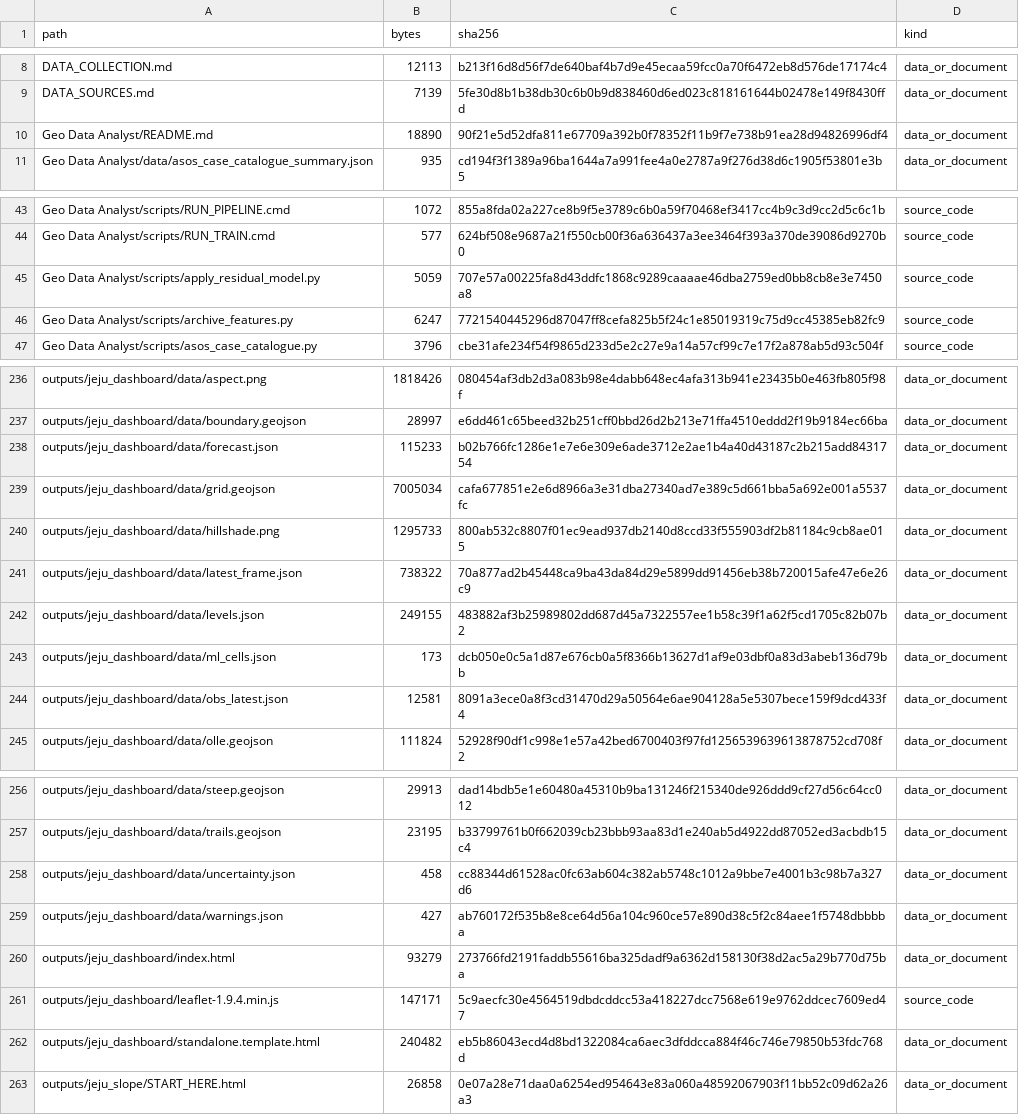
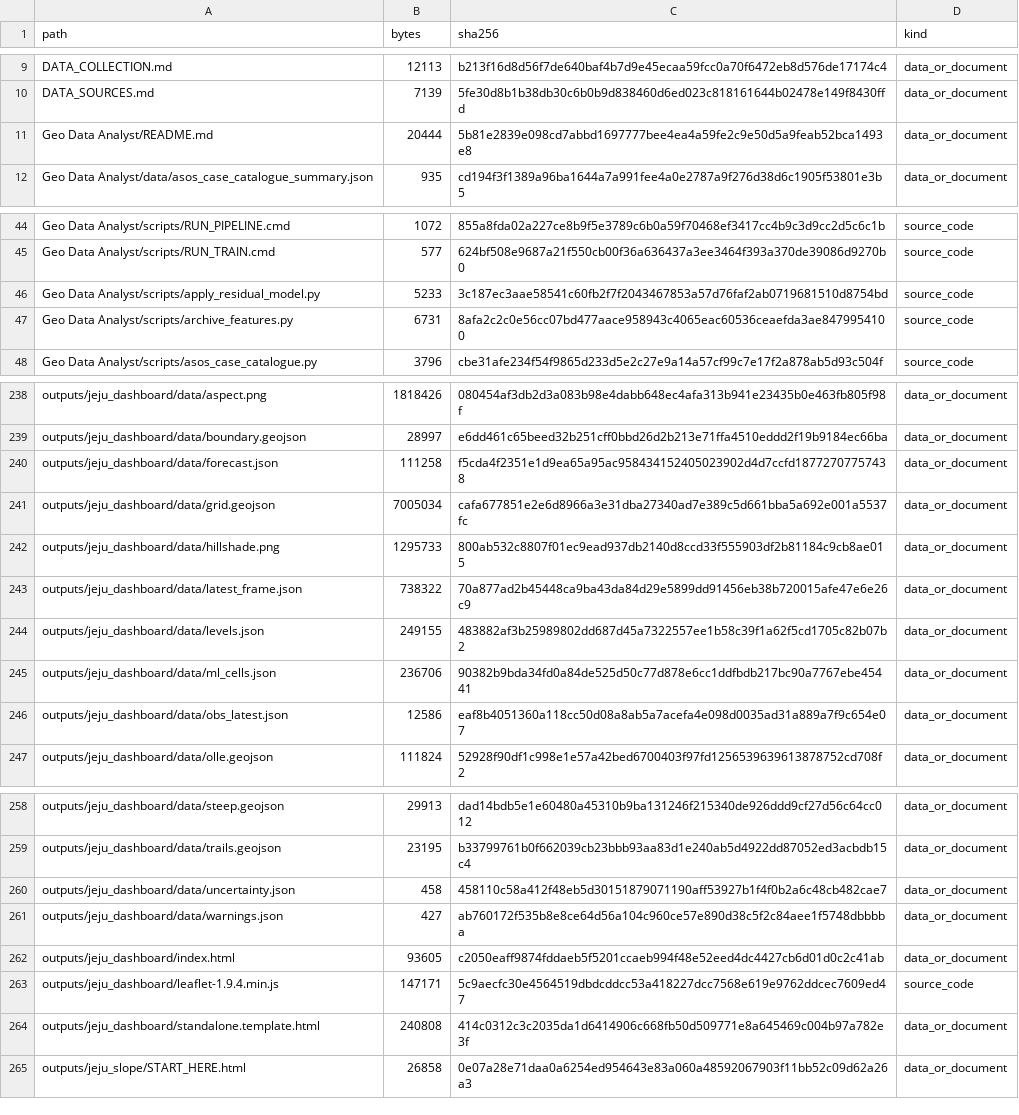
Before and after one commit to Mountain-Challenge-Project/Halla-GeoData, a CSV file: FILE_MANIFEST.csv, drawn as a sheet; only a part is shown, gaps mark what is left out; the diff covers the shown part only.

```diff
--- a/FILE_MANIFEST.csv
+++ b/FILE_MANIFEST.csv
@@ -9,3 +10,3 @@ DATA_COLLECTION.md,12113,b213f16d8d56f7de640baf4b7d9e45ecaa59fcc0a70f6472eb8d576
 DATA_SOURCES.md,7139,5fe30d8b1b38db30c6b0b9d838460d6ed023c818161644b02478e149f8430ffd,data_or_document
-Geo Data Analyst/README.md,18890,90f21e5d52dfa811e67709a392b0f78352f11b9f7e738b91ea28d94826996df4,data_or_document
+Geo Data Analyst/README.md,20444,5b81e2839e098cd7abbd1697777bee4ea4a59fe2c9e50d5a9feab52bca1493e8,data_or_document
 Geo Data Analyst/data/asos_case_catalogue_summary.json,935,cd194f3f1389a96ba1644a7a991fee4a0e2787a9f276d38d6c1905f53801e3b5,data_or_document
@@ -44,4 +45,4 @@ Geo Data Analyst/scripts/RUN_PIPELINE.cmd,1072,855a8fda02a227ce8b9f5e3789c6b0a59
 Geo Data Analyst/scripts/RUN_TRAIN.cmd,577,624bf508e9687a21f550cb00f36a636437a3ee3464f393a370de39086d9270b0,source_code
-Geo Data Analyst/scripts/apply_residual_model.py,5059,707e57a00225fa8d43ddfc1868c9289caaaae46dba2759ed0bb8cb8e3e7450a8,source_code
-Geo Data Analyst/scripts/archive_features.py,6247,7721540445296d87047ff8cefa825b5f24c1e85019319c75d9cc45385eb82fc9,source_code
+Geo Data Analyst/scripts/apply_residual_model.py,5233,3c187ec3aae58541c60fb2f7f2043467853a57d76faf2ab0719681510d8754bd,source_code
+Geo Data Analyst/scripts/archive_features.py,6731,8afa2c2c0e56cc07bd477aace958943c4065eac60536ceaefda3ae8479954100,source_code
 Geo Data Analyst/scripts/asos_case_catalogue.py,3796,cbe31afe234f54f9865d233d5e2c27e9a14a57cf99c7e17f2a878ab5d93c504f,source_code
@@ -237,3 +239,3 @@ outputs/jeju_dashboard/data/aspect.png,1818426,080454af3db2d3a083b98e4dabb648ec4
 outputs/jeju_dashboard/data/boundary.geojson,28997,e6dd461c65beed32b251cff0bbd26d2b213e71ffa4510eddd2f19b9184ec66ba,data_or_document
-outputs/jeju_dashboard/data/forecast.json,115233,b02b766fc1286e1e7e6e309e6ade3712e2ae1b4a40d43187c2b215add8431754,data_or_document
+outputs/jeju_dashboard/data/forecast.json,111258,f5cda4f2351e1d9ea65a95ac958434152405023902d4d7ccfd18772707757438,data_or_document
 outputs/jeju_dashboard/data/grid.geojson,7005034,cafa677851e2e6d8966a3e31dba27340ad7e389c5d661bba5a692e001a5537fc,data_or_document
@@ -242,4 +244,4 @@ outputs/jeju_dashboard/data/latest_frame.json,738322,70a877ad2b45448ca9ba43da84d
 outputs/jeju_dashboard/data/levels.json,249155,483882af3b25989802dd687d45a7322557ee1b58c39f1a62f5cd1705c82b07b2,data_or_document
-outputs/jeju_dashboard/data/ml_cells.json,173,dcb050e0c5a1d87e676cb0a5f8366b13627d1af9e03dbf0a83d3abeb136d79bb,data_or_document
-outputs/jeju_dashboard/data/obs_latest.json,12581,8091a3ece0a8f3cd31470d29a50564e6ae904128a5e5307bece159f9dcd433f4,data_or_document
+outputs/jeju_dashboard/data/ml_cells.json,236706,90382b9bda34fd0a84de525d50c77d878e6cc1ddfbdb217bc90a7767ebe45441,data_or_document
+outputs/jeju_dashboard/data/obs_latest.json,12586,eaf8b4051360a118cc50d08a8ab5a7acefa4e098d0035ad31a889a7f9c654e07,data_or_document
 outputs/jeju_dashboard/data/olle.geojson,111824,52928f90df1c998e1e57a42bed6700403f97fd1256539639613878752cd708f2,data_or_document
@@ -257,7 +259,7 @@ outputs/jeju_dashboard/data/steep.geojson,29913,dad14bdb5e1e60480a45310b9ba13124
 outputs/jeju_dashboard/data/trails.geojson,23195,b33799761b0f662039cb23bbb93aa83d1e240ab5d4922dd87052ed3acbdb15c4,data_or_document
-outputs/jeju_dashboard/data/uncertainty.json,458,cc88344d61528ac0fc63ab604c382ab5748c1012a9bbe7e4001b3c98b7a327d6,data_or_document
+outputs/jeju_dashboard/data/uncertainty.json,458,458110c58a412f48eb5d30151879071190aff53927b1f4f0b2a6c48cb482cae7,data_or_document
 outputs/jeju_dashboard/data/warnings.json,427,ab760172f535b8e8ce64d56a104c960ce57e890d38c5f2c84aee1f5748dbbbba,data_or_document
-outputs/jeju_dashboard/index.html,93279,273766fd2191faddb55616ba325dadf9a6362d158130f38d2ac5a29b770d75ba,data_or_document
+outputs/jeju_dashboard/index.html,93605,c2050eaff9874fddaeb5f5201ccaeb994f48e52eed4dc4427cb6d01d0c2c41ab,data_or_document
 outputs/jeju_dashboard/leaflet-1.9.4.min.js,147171,5c9aecfc30e4564519dbdcddcc53a418227dcc7568e619e9762ddcec7609ed47,source_code
-outputs/jeju_dashboard/standalone.template.html,240482,eb5b86043ecd4d8bd1322084ca6aec3dfddcca884f46c746e79850b53fdc768d,data_or_document
+outputs/jeju_dashboard/standalone.template.html,240808,414c0312c3c2035da1d6414906c668fb50d509771e8a645469c004b97a782e3f,data_or_document
 outputs/jeju_slope/START_HERE.html,26858,0e07a28e71daa0a6254ed954643e83a060a48592067903f11bb52c09d62a26a3,data_or_document
```
Also changed, not shown: 2 added rows and 18 edited cells elsewhere in this file, 17 other files.
